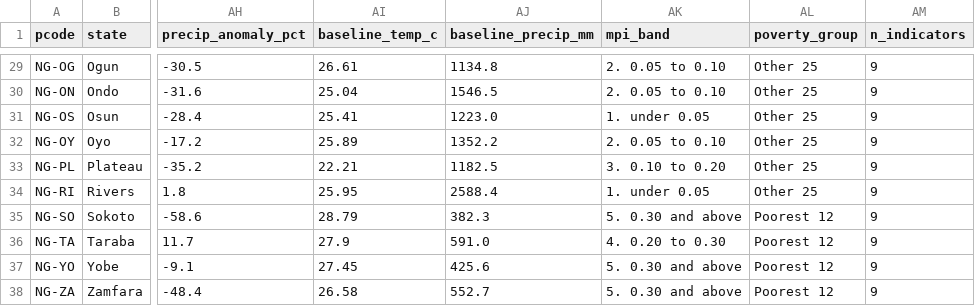
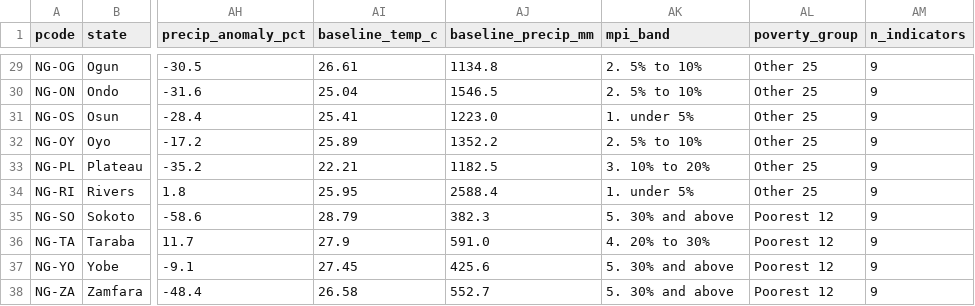
Before and after one commit to batestguy/NigeriaEquityAtlas-Tableau, a CSV file: data/processed/mpi_atlas_2021.csv, drawn as a sheet; only a part is shown, gaps mark what is left out; the diff covers the shown part only; the diff names each change by its address in the sheet, - before the commit and + after, or states it on an @@ line.

Commit message:
Read the map as a percentage, thicken the state strokes, and say what the hover means
Sheet 1 (`Where poverty sits`) now reads as a percentage of the MPI index rather than a
bare decimal — hover `MPI 39.1% (95% interval 34% to 45%)`, bands `1. under 5%` ... `5. 30%
and above` — with the headcount printed separately in the same hover so the two
percentages cannot be confused. Stage 7 and the glossary (`atlas_text.py`) follow, so the
HTML map and the workbook agree.

The hover also gains a governorship line — `Governorship 1999-2021: PDP (14 of 22 years)`,
ties `PDP/APC (tied)`, FCT `no elected governor (minister-appointed)` — built in stage 4
from the sourced seating dates and asserted against the vetted mode party; and a
definition for the group label it already carried: `Bauchi - Poorest 12 of the 37 states,
by MPI`. Party stays hover context only, never the fill.

State borders are now thick white strokes (`has-stroke` / `stroke-color` / `stroke-size`
on the worksheet mark style rule). The `border-color` / `border-width` pair this replaces
validates and then does nothing on a mark: the workbook renders pixel-identically with and
without it.

Still open, documented with its one-click fix in docs/PUBLISH.md: the colour legend does
not draw although its right-edge card matches a working Public workbook's byte-for-byte
(window cards are honoured; `<simple-id>` and the reference's document-format-change
manifest are rejected by this schema, and the rows strip and mark class are ruled out).

Full pipeline re-run after the changes: 9/9 stages, exit 0.

```diff
--- a/data/processed/mpi_atlas_2021.csv
+++ b/data/processed/mpi_atlas_2021.csv
-AK29:AK30 (mpi_band): 2. 0.05 to 0.10
+AK29:AK30 (mpi_band): 2. 5% to 10%
-AK31 (mpi_band): 1. under 0.05
+AK31 (mpi_band): 1. under 5%
-AK32 (mpi_band): 2. 0.05 to 0.10
+AK32 (mpi_band): 2. 5% to 10%
-AK33 (mpi_band): 3. 0.10 to 0.20
+AK33 (mpi_band): 3. 10% to 20%
-AK34 (mpi_band): 1. under 0.05
+AK34 (mpi_band): 1. under 5%
-AK35 (mpi_band): 5. 0.30 and above
+AK35 (mpi_band): 5. 30% and above
-AK36 (mpi_band): 4. 0.20 to 0.30
+AK36 (mpi_band): 4. 20% to 30%
-AK37:AK38 (mpi_band): 5. 0.30 and above
+AK37:AK38 (mpi_band): 5. 30% and above
```
Also changed, not shown: 27 edited cells elsewhere in this file, data/processed/party_alignment_panel.csv, data/processed/party_alignment_result.csv, 17 other files.
